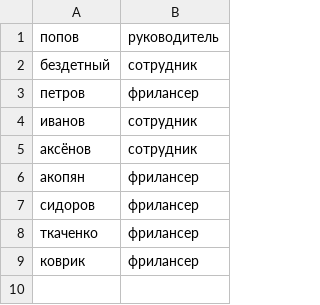
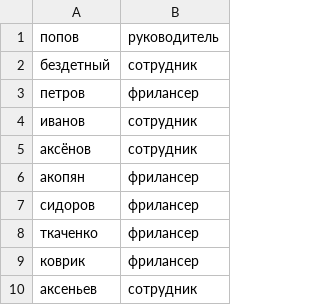
Before and after one commit to Azonos712/SalaryCalculation, a CSV file: SalaryCalculation/bin/Debug/netcoreapp3.1/SoftwareDevelopment/listOfAllEmployes.csv, drawn as a sheet.

```diff
--- a/SalaryCalculation/bin/Debug/netcoreapp3.1/SoftwareDevelopment/listOfAllEmployes.csv
+++ b/SalaryCalculation/bin/Debug/netcoreapp3.1/SoftwareDevelopment/listOfAllEmployes.csv
@@ -9 +9,2 @@
 коврик,фрилансер
+аксеньев,сотрудник
```
Also changed, not shown: 12 other files.
